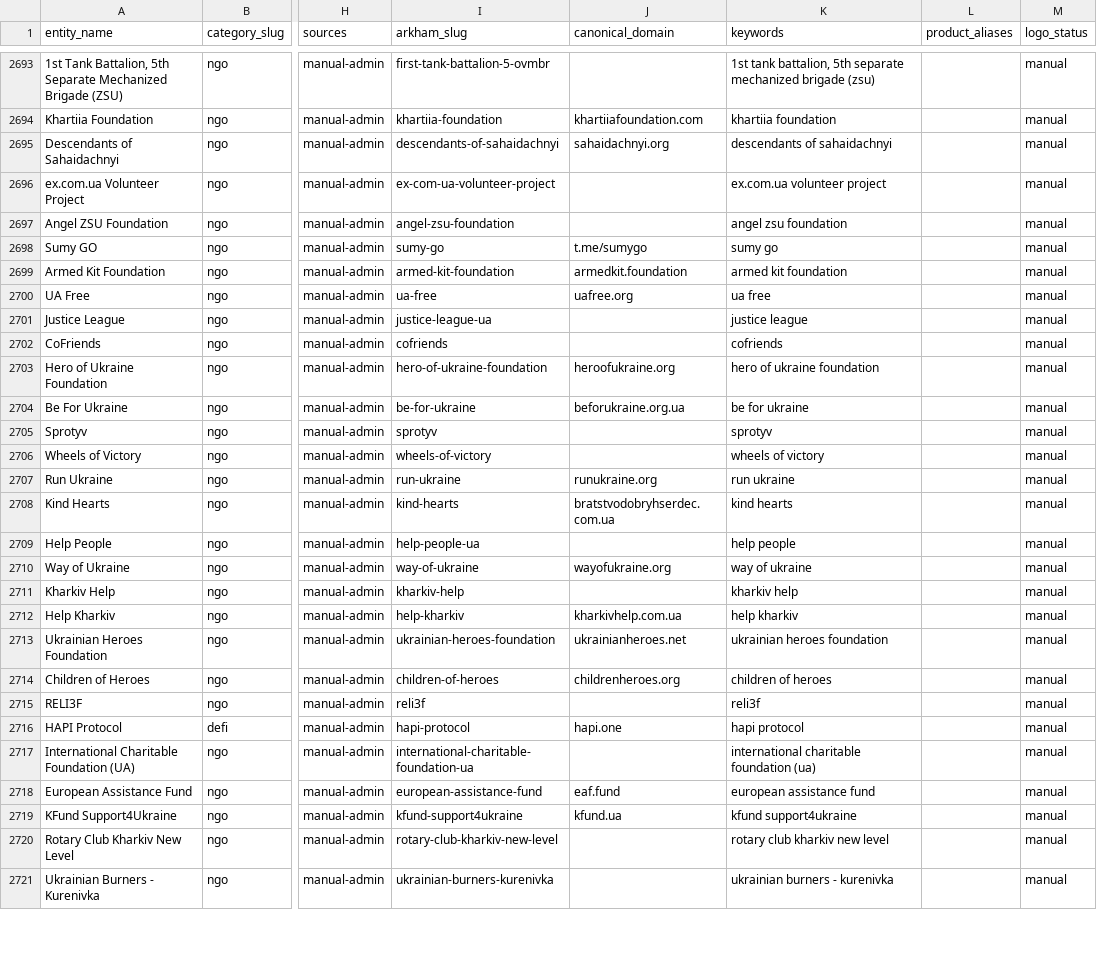
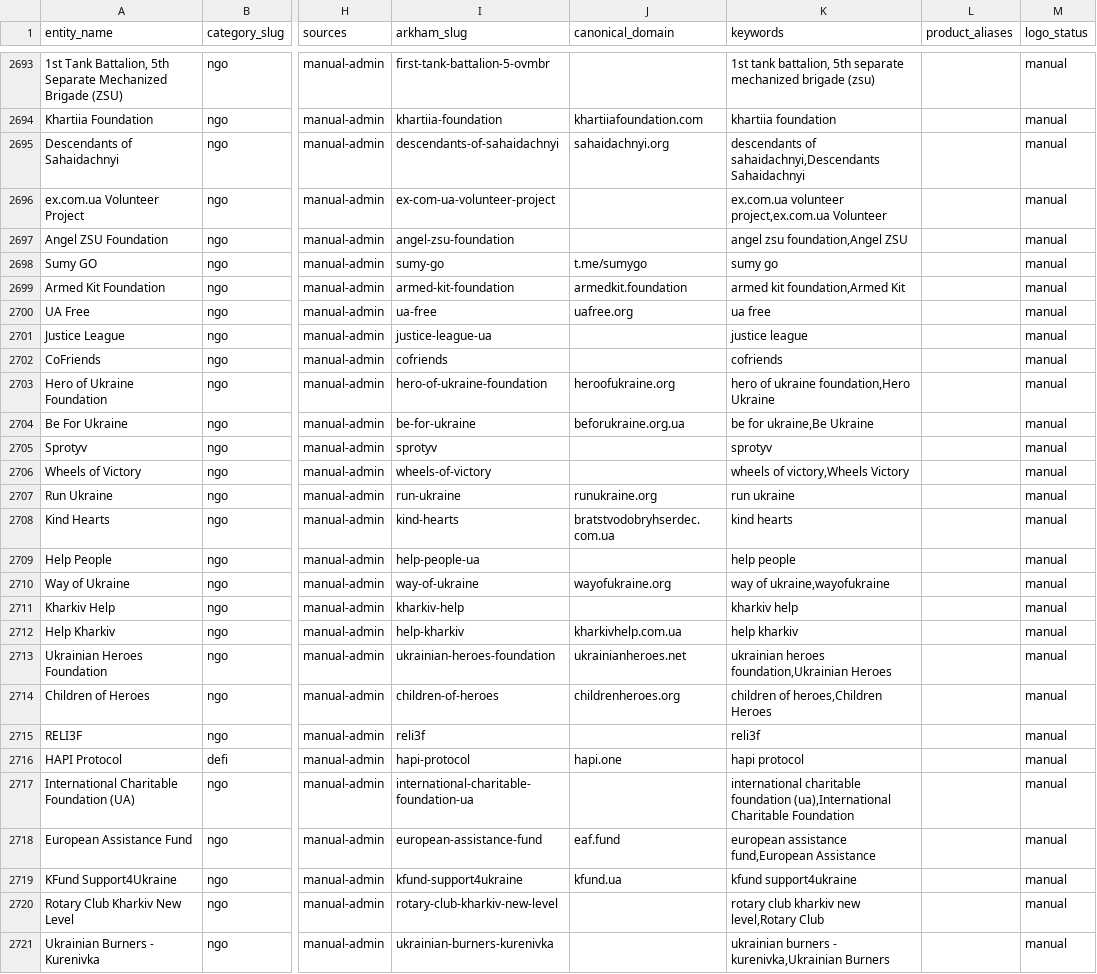
Before and after one commit to maslovsa/kyt-entity-registry, a CSV file: entities.csv, drawn as a sheet; only a part is shown, gaps mark what is left out; the diff covers the shown part only; the diff names each change by its address in the sheet, - before the commit and + after, or states it on an @@ line.

Commit message:
fix(ci): add secondary keywords to 65 NGO rows failing validate_manifest
check_no_multi_word_solo_keyword flags any entry whose only keyword is
a >=3 word phrase (e.g. "prytula humanitarian foundation") since real
transaction labels rarely match verbose descriptive text verbatim.

The Ukraine-NGO batch landed 65 rows with exactly one such phrase and
no shorter alternate keyword, breaking `validate` on every push since.
Added a second, shorter keyword per row (dash/paren-stripped variant,
or domain-derived for near-duplicate names like Way to/of Ukraine),
checked against the full entities.csv keyword+alias corpus for
collisions. Original phrases are untouched. Regenerated manifest.json
to match.

```diff
--- a/entities.csv
+++ b/entities.csv
-K2695 (keywords): descendants of sahaidachnyi
+K2695 (keywords): descendants of sahaidachnyi,Descendants Sahaidachnyi
-K2696 (keywords): ex.com.ua volunteer project
+K2696 (keywords): ex.com.ua volunteer project,ex.com.ua Volunteer
-K2697 (keywords): angel zsu foundation
+K2697 (keywords): angel zsu foundation,Angel ZSU
-K2699 (keywords): armed kit foundation
+K2699 (keywords): armed kit foundation,Armed Kit
-K2703 (keywords): hero of ukraine foundation
+K2703 (keywords): hero of ukraine foundation,Hero Ukraine
-K2704 (keywords): be for ukraine
+K2704 (keywords): be for ukraine,Be Ukraine
-K2706 (keywords): wheels of victory
+K2706 (keywords): wheels of victory,Wheels Victory
-K2710 (keywords): way of ukraine
+K2710 (keywords): way of ukraine,wayofukraine
-K2713 (keywords): ukrainian heroes foundation
+K2713 (keywords): ukrainian heroes foundation,Ukrainian Heroes
-K2714 (keywords): children of heroes
+K2714 (keywords): children of heroes,Children Heroes
-K2717 (keywords): …charitable foundation (ua)
+K2717 (keywords): …charitable foundation (ua),International Charitable Foundation
-K2718 (keywords): european assistance fund
+K2718 (keywords): european assistance fund,European Assistance
-K2720 (keywords): rotary club kharkiv new level
+K2720 (keywords): rotary club kharkiv new level,Rotary Club
-K2721 (keywords): ukrainian burners - kurenivka
+K2721 (keywords): ukrainian burners - kurenivka,Ukrainian Burners
```
Also changed, not shown: 51 edited cells elsewhere in this file, 1 other file.
